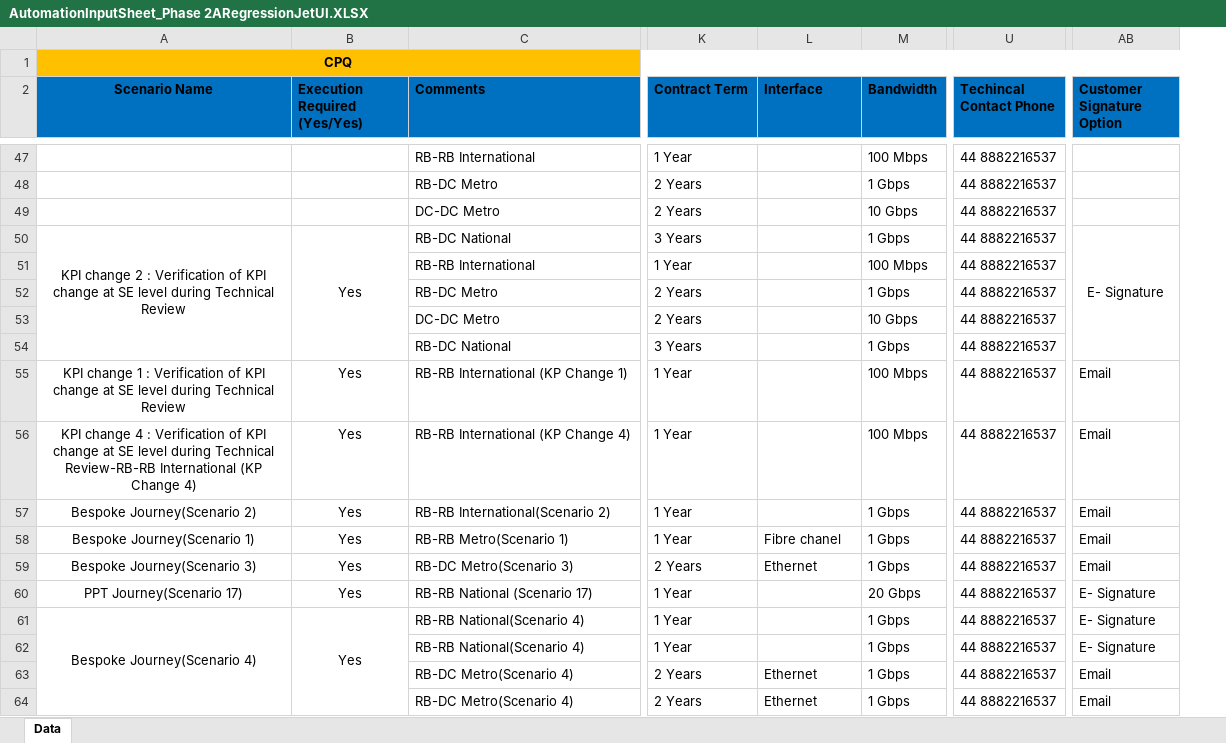
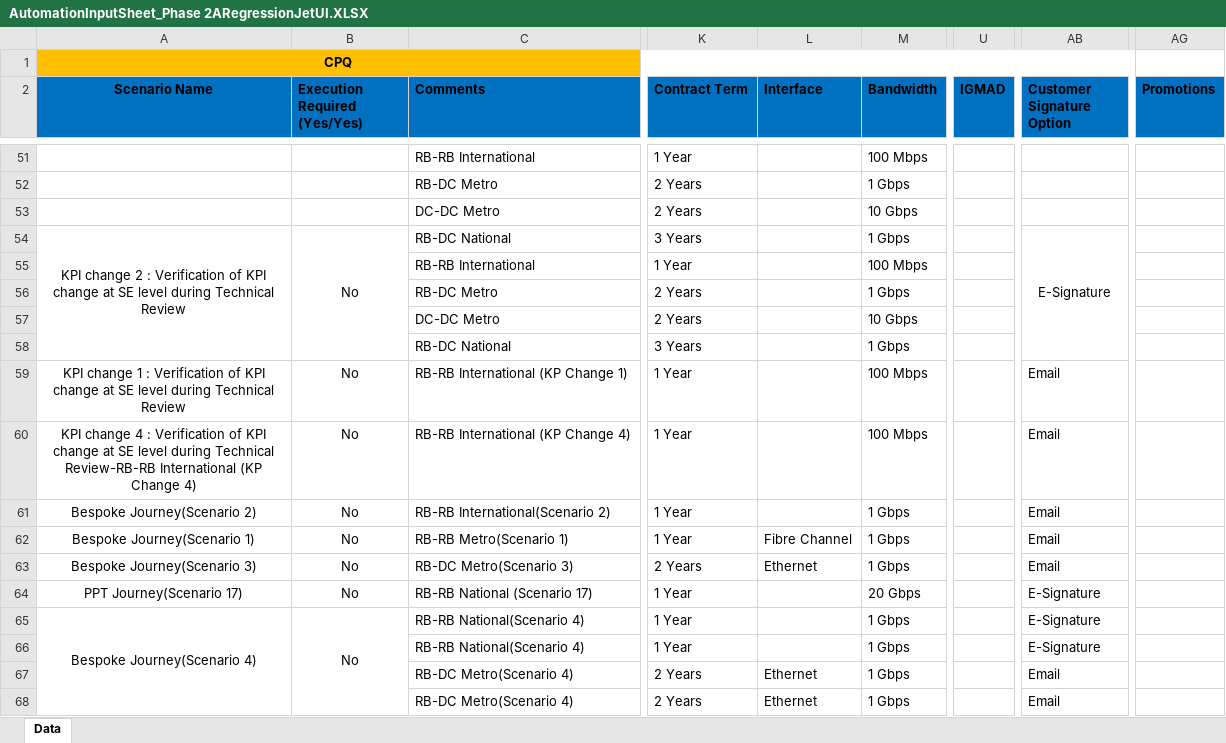
Before and after one commit to ashwani360/CPQ, an Excel workbook: src/Data/AutomationInputSheet_Phase 2ARegressionJetUI.XLSX, sheet Data, drawn as a sheet; only a part is shown, gaps mark what is left out; values as stored, in another font and other column widths than the file's, no borders; removed rows and columns are numbered as before the commit, all else as after; the diff covers the shown part only; the diff names each change by its address in the sheet, - before the commit and + after, or states it on an @@ line.

```diff
--- a/src/Data/AutomationInputSheet_Phase 2ARegressionJetUI.XLSX (sheet Data)
+++ b/src/Data/AutomationInputSheet_Phase 2ARegressionJetUI.XLSX (sheet Data)
-column U (Techincal Contact Phone), rows 47-64: all 44 8882216537
+column U (IGMAD), empty
+column AG (Promotions), empty
-B54 (Execution Required (Yes/Yes)): Yes
+B54 (Execution Required (Yes/Yes)): No
-AB54 (Customer Signature Option): E- Signature
+AB54 (Customer Signature Option): E-Signature
-B59:B65 (Execution Required (Yes/Yes)): Yes
+B59:B65 (Execution Required (Yes/Yes)): No
-L62 (Interface): Fibre chanel
+L62 (Interface): Fibre Channel
-AB64:AB66 (Customer Signature Option): E- Signature
+AB64:AB66 (Customer Signature Option): E-Signature
```
Also changed, not shown: 5 added rows, 83 edited cells and merged cells elsewhere in this sheet, 34 other files.
